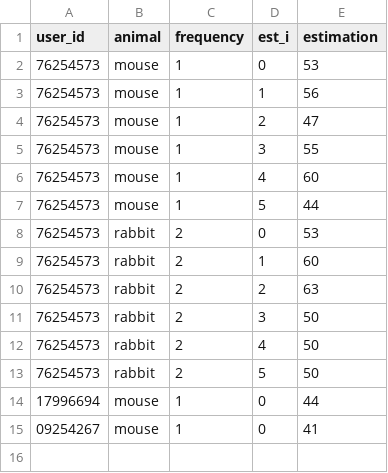
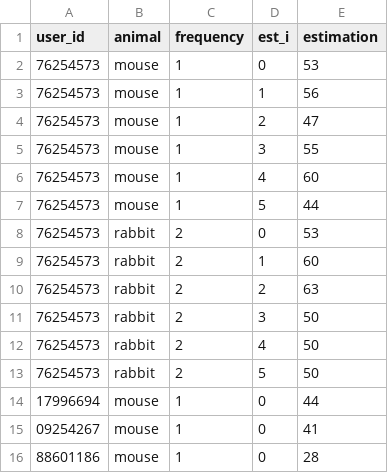
Before and after one commit to ichi-269/AS95, a CSV file: exp/res_estimations_exp1.csv, drawn as a sheet.

```diff
--- a/exp/res_estimations_exp1.csv
+++ b/exp/res_estimations_exp1.csv
@@ -15 +15,2 @@ user_id,animal,frequency,est_i,estimation
 09254267,mouse,1,0,41
+88601186,mouse,1,0,28
```
Also changed, not shown: exp/res_predictions_exp1.csv, exp/res_user_data_exp1.csv, 1 other file.
